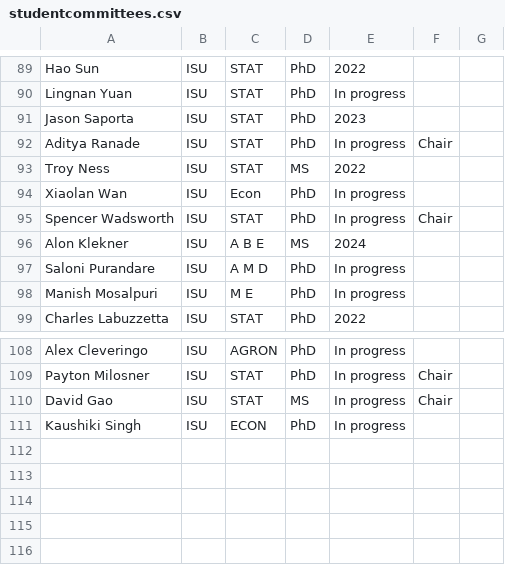
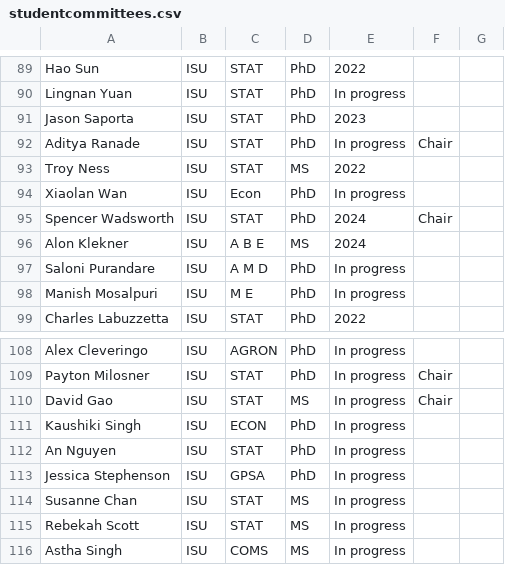
Before and after one commit to jarad/cv, a CSV file: studentcommittees.csv, drawn as a sheet; only a part is shown, gaps mark what is left out.

Commit message:
Update student committees

```diff
--- a/studentcommittees.csv
+++ b/studentcommittees.csv
@@ -94,3 +94,3 @@ Troy Ness,ISU,STAT,MS,2022,,
 Xiaolan Wan,ISU,Econ,PhD,In progress,,
-Spencer Wadsworth,ISU,STAT,PhD,In progress,Chair,
+Spencer Wadsworth,ISU,STAT,PhD,2024,Chair,
 Alon Klekner,ISU,A B E,MS,2024,,
@@ -111 +111,6 @@ David Gao,ISU,STAT,MS,In progress,Chair,
 Kaushiki Singh,ISU,ECON,PhD,In progress,,
+An Nguyen,ISU,STAT,PhD,In progress,,
+Jessica Stephenson,ISU,GPSA,PhD,In progress,,
+Susanne Chan,ISU,STAT,MS,In progress,,
+Rebekah Scott,ISU,STAT,MS,In progress,,
+Astha Singh,ISU,COMS,MS,In progress,,
```
